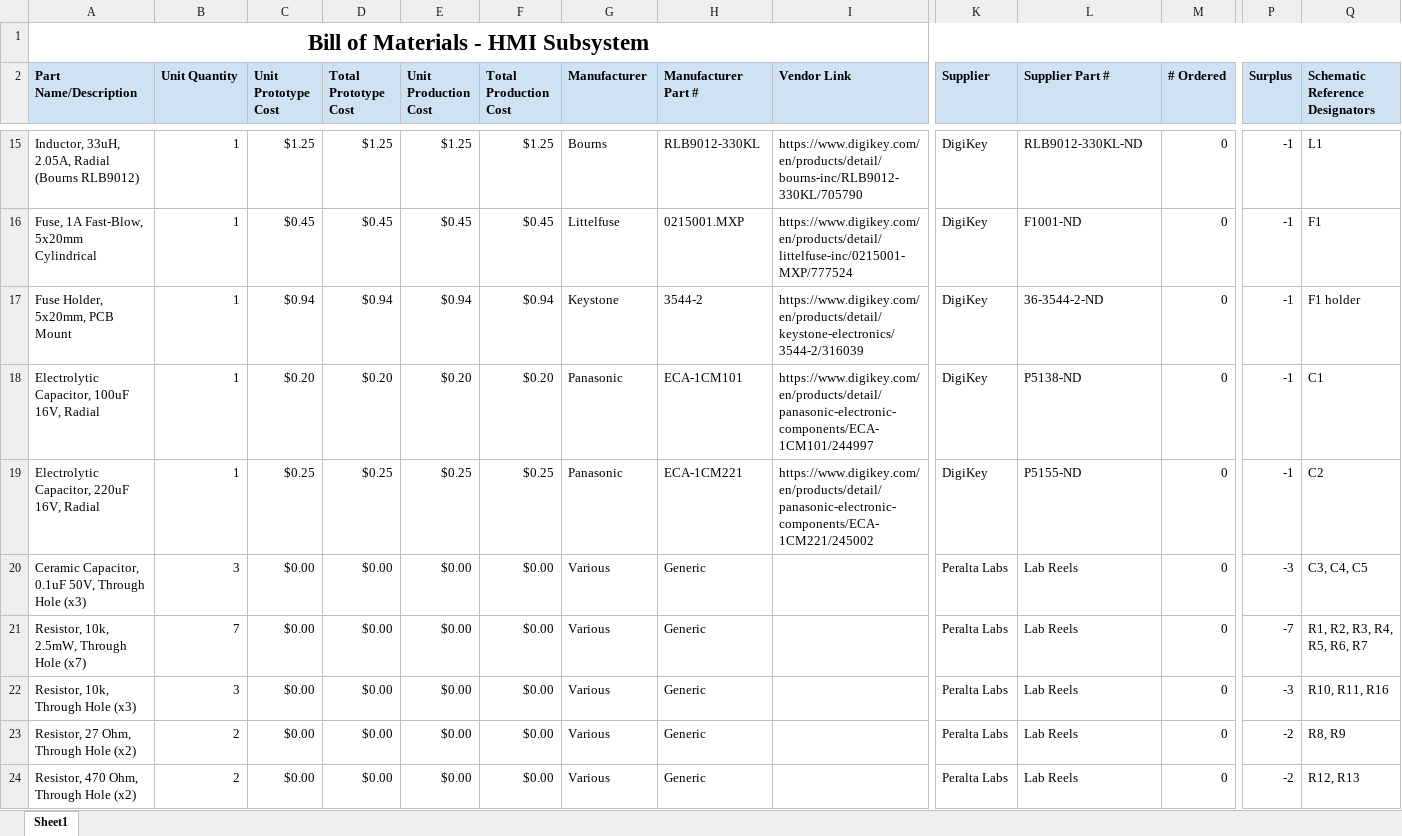
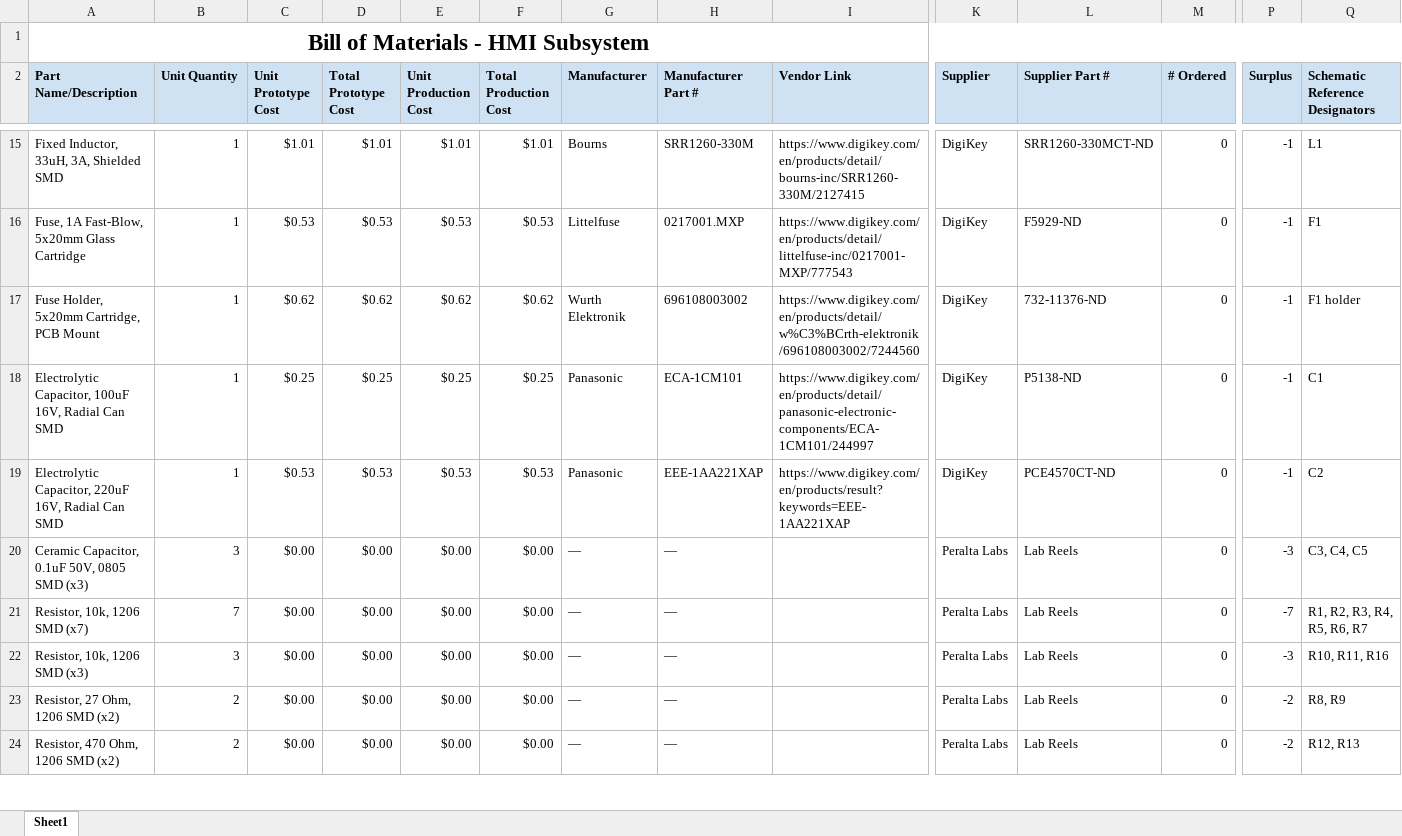
Before and after one commit to chvisto/chvisto.github.io, an Excel workbook: docs/04-BOM/HMI_BOM_final.xlsx, sheet Sheet1, drawn as a sheet; only a part is shown, gaps mark what is left out; values as stored, in another font and other column widths than the file's, no borders; removed rows and columns are numbered as before the commit, all else as after; rows hold the shown columns only; the diff covers the shown part only; the diff names each change by its address in the sheet, - before the commit and + after, or states it on an @@ line.

Commit message:
updated BOM, schematic, and PCB pages to reflect final component changes

```diff
--- a/docs/04-BOM/HMI_BOM_final.xlsx (sheet Sheet1)
+++ b/docs/04-BOM/HMI_BOM_final.xlsx (sheet Sheet1)
-A15 (Part Name/Description): Inductor, 33uH, 2.05A, Radial (Bourns RLB9012)
+A15 (Part Name/Description): Fixed Inductor, 33uH, 3A, Shielded SMD
-C15 (Unit Prototype Cost): $1.25
+C15 (Unit Prototype Cost): $1.01
-D15 (Total Prototype Cost): $1.25
+D15 (Total Prototype Cost): $1.01
-E15 (Unit Production Cost): $1.25
+E15 (Unit Production Cost): $1.01
-F15 (Total Production Cost): $1.25
+F15 (Total Production Cost): $1.01
-H15 (Manufacturer Part #): RLB9012-330KL
+H15 (Manufacturer Part #): SRR1260-330M
-I15 (Vendor Link): https://www.digikey.com/en/products/detail/bourns-inc/RLB9012-330KL/705790
+I15 (Vendor Link): https://www.digikey.com/en/products/detail/bourns-inc/SRR1260-330M/2127415
-L15 (Supplier Part #): RLB9012-330KL-ND
+L15 (Supplier Part #): SRR1260-330MCT-ND
-A16 (Part Name/Description): Fuse, 1A Fast-Blow, 5x20mm Cylindrical
+A16 (Part Name/Description): Fuse, 1A Fast-Blow, 5x20mm Glass Cartridge
-C16 (Unit Prototype Cost): $0.45
+C16 (Unit Prototype Cost): $0.53
-D16 (Total Prototype Cost): $0.45
+D16 (Total Prototype Cost): $0.53
-E16 (Unit Production Cost): $0.45
+E16 (Unit Production Cost): $0.53
-F16 (Total Production Cost): $0.45
+F16 (Total Production Cost): $0.53
-H16 (Manufacturer Part #): 0215001.MXP
+H16 (Manufacturer Part #): 0217001.MXP
-I16 (Vendor Link): https://www.digikey.com/en/products/detail/littelfuse-inc/0215001-MXP/777524
+I16 (Vendor Link): https://www.digikey.com/en/products/detail/littelfuse-inc/0217001-MXP/777543
-L16 (Supplier Part #): F1001-ND
+L16 (Supplier Part #): F5929-ND
-row 17: Fuse Holder, 5x20mm, PCB Mount | 1 | $0.94 | $0.94 | $0.94 | $0.94 | Keystone | 3544-2 | https://www.digikey.com/en/products/detail/keystone-electronics/3544-2/316039 | DigiKey | 36-3544-2-ND | 0 | -1 | F1 holder
-row 18: Electrolytic Capacitor, 100uF 16V, Radial | 1 | $0.20 | $0.20 | $0.20 | $0.20 | Panasonic | ECA-1CM101 | https://www.digikey.com/en/products/detail/panasonic-electronic-components/ECA-1CM101/244997 | DigiKey | P5138-ND | 0 | -1 | C1
+row 17: Fuse Holder, 5x20mm Cartridge, PCB Mount | 1 | $0.62 | $0.62 | $0.62 | $0.62 | Wurth Elektronik | 696108003002 | https://www.digikey.com/en/products/detail/w%C3%BCrth-elektronik/696108003002/7244560 | DigiKey | 732-11376-ND | 0 | -1 | F1 holder
-A18 (Part Name/Description): Electrolytic Capacitor, 220uF 16V, Radial
+A18 (Part Name/Description): Electrolytic Capacitor, 100uF 16V, Radial Can SMD
-H18 (Manufacturer Part #): ECA-1CM221
+H18 (Manufacturer Part #): ECA-1CM101
-I18 (Vendor Link): https://www.digikey.com/en/products/detail/panasonic-electronic-components/ECA-1CM221/245002
+I18 (Vendor Link): https://www.digikey.com/en/products/detail/panasonic-electronic-components/ECA-1CM101/244997
-L18 (Supplier Part #): P5155-ND
+L18 (Supplier Part #): P5138-ND
-Q18 (Schematic Reference Designators): C2
+Q18 (Schematic Reference Designators): C1
+row 19: Electrolytic Capacitor, 220uF 16V, Radial Can SMD | 1 | $0.53 | $0.53 | $0.53 | $0.53 | Panasonic | EEE-1AA221XAP | https://www.digikey.com/en/products/result?keywords=EEE-1AA221XAP | DigiKey | PCE4570CT-ND | 0 | -1 | C2
-A20 (Part Name/Description): Ceramic Capacitor, 0.1uF 50V, Through Hole (x3)
+A20 (Part Name/Description): Ceramic Capacitor, 0.1uF 50V, 0805 SMD (x3)
-G20:G24 (Manufacturer): Various
+G20:G24 (Manufacturer): —
-H20:H24 (Manufacturer Part #): Generic
+H20:H24 (Manufacturer Part #): —
-A21 (Part Name/Description): Resistor, 10k, 2.5mW, Through Hole (x7)
+A21 (Part Name/Description): Resistor, 10k, 1206 SMD (x7)
-A22 (Part Name/Description): Resistor, 10k, Through Hole (x3)
+A22 (Part Name/Description): Resistor, 10k, 1206 SMD (x3)
-A23 (Part Name/Description): Resistor, 27 Ohm, Through Hole (x2)
+A23 (Part Name/Description): Resistor, 27 Ohm, 1206 SMD (x2)
-A24 (Part Name/Description): Resistor, 470 Ohm, Through Hole (x2)
+A24 (Part Name/Description): Resistor, 470 Ohm, 1206 SMD (x2)
```
Also changed, not shown: 3 added rows, 3 removed rows and 49 edited cells elsewhere in this sheet, formulas that keep their value, 17 other files.
